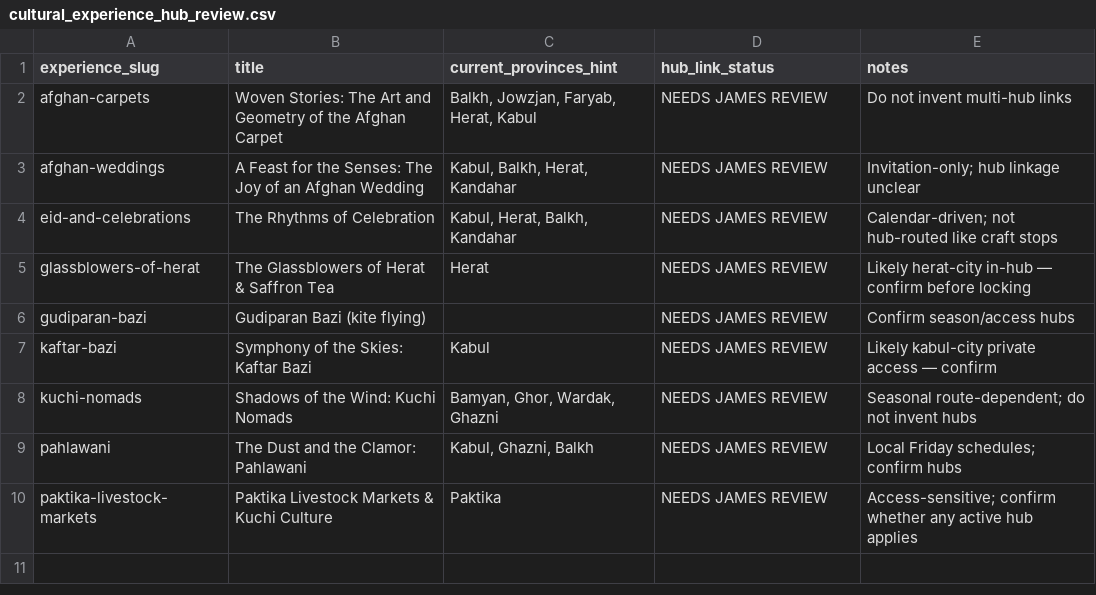
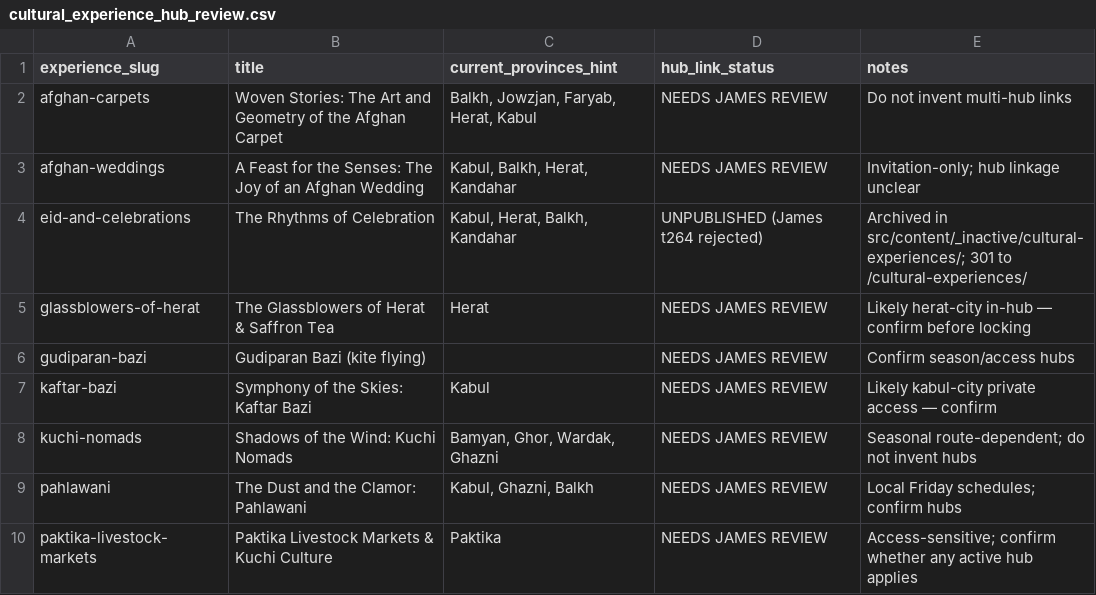
Before and after one commit to james-sidiqi/afghantours-cpanel-final-2026-09-05, a CSV file: data/cultural_experience_hub_review.csv, drawn as a sheet.

Commit message:
Unpublish Eid & Celebrations (archived, 301 to /cultural-experiences/); remove rejected gallery images (Herat glassblowers, Gudiparan Bazi, Istalif); Kandahar Airfield gallery: remove 2, recentred 4:3 thumbs (James t264/t265)

```diff
--- a/data/cultural_experience_hub_review.csv
+++ b/data/cultural_experience_hub_review.csv
@@ -3,3 +3,3 @@ afghan-carpets,Woven Stories: The Art and Geometry of the Afghan Carpet,"Balkh,
 afghan-weddings,A Feast for the Senses: The Joy of an Afghan Wedding,"Kabul, Balkh, Herat, Kandahar",NEEDS JAMES REVIEW,Invitation-only; hub linkage unclear
-eid-and-celebrations,The Rhythms of Celebration,"Kabul, Herat, Balkh, Kandahar",NEEDS JAMES REVIEW,Calendar-driven; not hub-routed like craft stops
+eid-and-celebrations,The Rhythms of Celebration,"Kabul, Herat, Balkh, Kandahar",UNPUBLISHED (James t264 rejected),Archived in src/content/_inactive/cultural-experiences/; 301 to /cultural-experiences/
 glassblowers-of-herat,The Glassblowers of Herat & Saffron Tea,Herat,NEEDS JAMES REVIEW,Likely herat-city in-hub — confirm before locking
```
Also changed, not shown: 37 other files.
